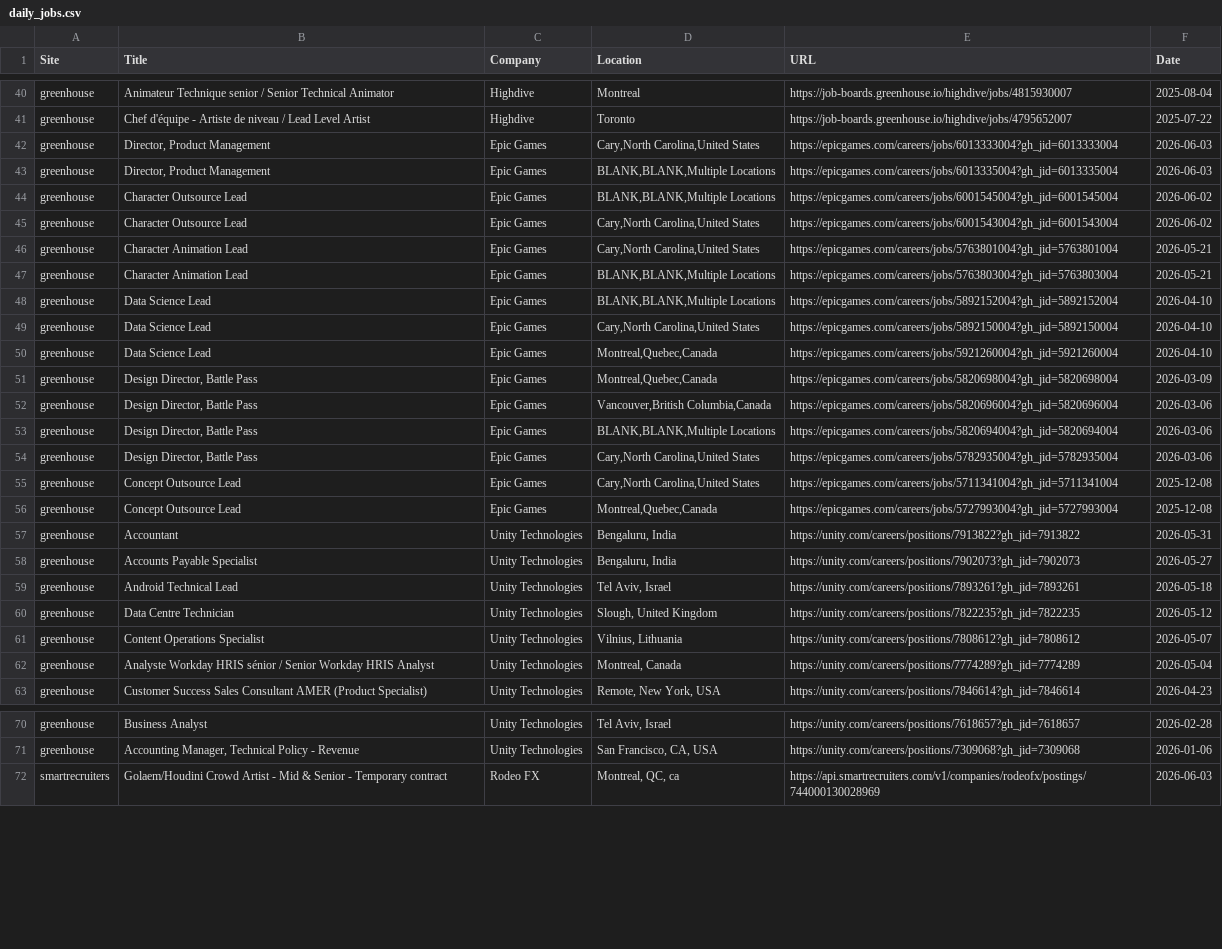
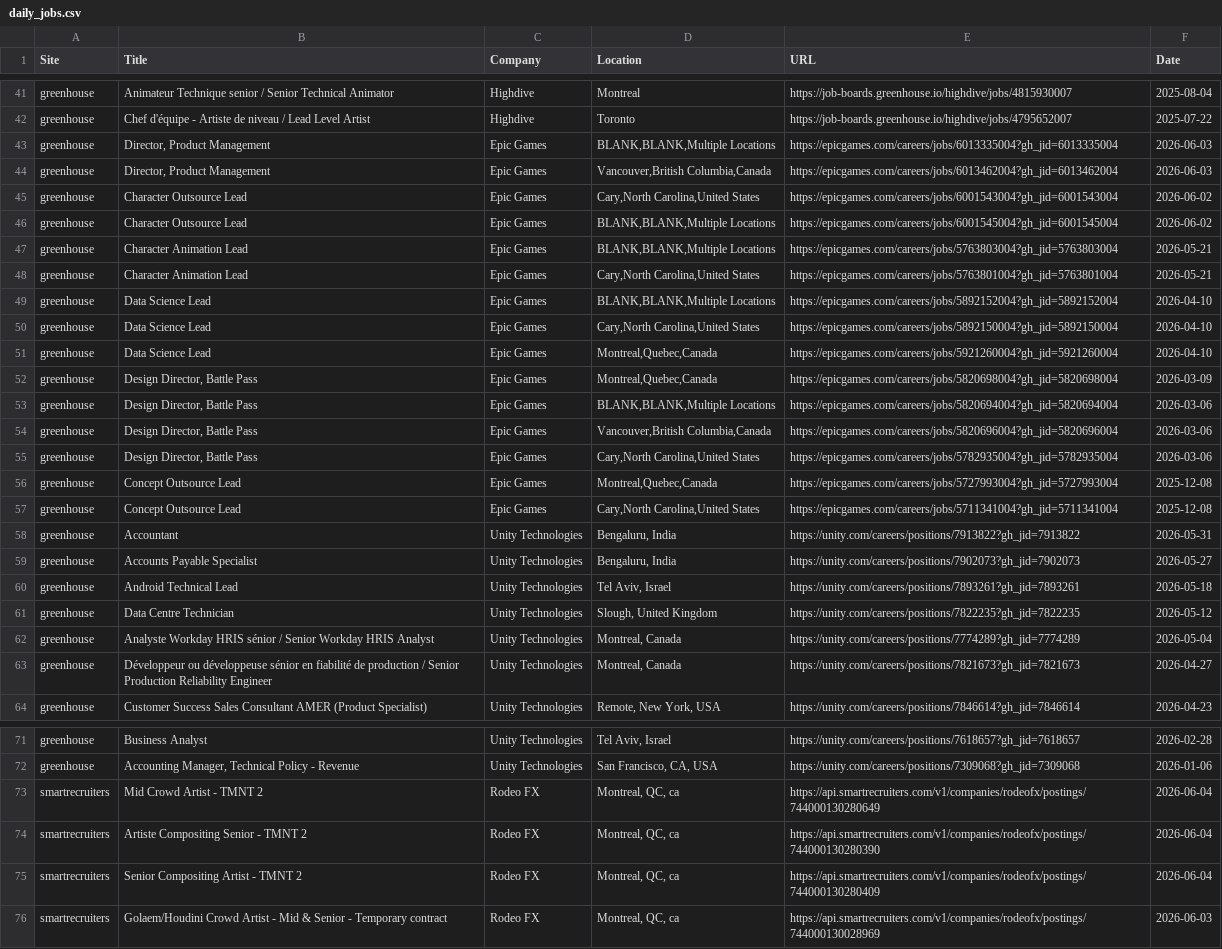
Before and after one commit to christiandguerard/ever-jobs-dash, a CSV file: daily_jobs.csv, drawn as a sheet; only a part is shown, gaps mark what is left out; the diff covers the shown part only.

```diff
--- a/daily_jobs.csv
+++ b/daily_jobs.csv
@@ -41,8 +42,8 @@ greenhouse,Animateur Technique senior / Senior Technical Animator,Highdive,Montr
 greenhouse,Chef d'équipe - Artiste de niveau / Lead Level Artist,Highdive,Toronto,https://job-boards.greenhouse.io/highdive/jobs/4795652007,2025-07-22
-greenhouse,"Director, Product Management",Epic Games,"Cary,North Carolina,United States",https://epicgames.com/careers/jobs/6013333004?gh_jid=6013333004,2026-06-03
 greenhouse,"Director, Product Management",Epic Games,"BLANK,BLANK,Multiple Locations",https://epicgames.com/careers/jobs/6013335004?gh_jid=6013335004,2026-06-03
+greenhouse,"Director, Product Management",Epic Games,"Vancouver,British Columbia,Canada",https://epicgames.com/careers/jobs/6013462004?gh_jid=6013462004,2026-06-03
+greenhouse,Character Outsource Lead,Epic Games,"Cary,North Carolina,United States",https://epicgames.com/careers/jobs/6001543004?gh_jid=6001543004,2026-06-02
 greenhouse,Character Outsource Lead,Epic Games,"BLANK,BLANK,Multiple Locations",https://epicgames.com/careers/jobs/6001545004?gh_jid=6001545004,2026-06-02
-greenhouse,Character Outsource Lead,Epic Games,"Cary,North Carolina,United States",https://epicgames.com/careers/jobs/6001543004?gh_jid=6001543004,2026-06-02
+greenhouse,Character Animation Lead,Epic Games,"BLANK,BLANK,Multiple Locations",https://epicgames.com/careers/jobs/5763803004?gh_jid=5763803004,2026-05-21
 greenhouse,Character Animation Lead,Epic Games,"Cary,North Carolina,United States",https://epicgames.com/careers/jobs/5763801004?gh_jid=5763801004,2026-05-21
-greenhouse,Character Animation Lead,Epic Games,"BLANK,BLANK,Multiple Locations",https://epicgames.com/careers/jobs/5763803004?gh_jid=5763803004,2026-05-21
 greenhouse,Data Science Lead,Epic Games,"BLANK,BLANK,Multiple Locations",https://epicgames.com/careers/jobs/5892152004?gh_jid=5892152004,2026-04-10
@@ -51,7 +52,7 @@ greenhouse,Data Science Lead,Epic Games,"Montreal,Quebec,Canada",https://epicgam
 greenhouse,"Design Director, Battle Pass",Epic Games,"Montreal,Quebec,Canada",https://epicgames.com/careers/jobs/5820698004?gh_jid=5820698004,2026-03-09
+greenhouse,"Design Director, Battle Pass",Epic Games,"BLANK,BLANK,Multiple Locations",https://epicgames.com/careers/jobs/5820694004?gh_jid=5820694004,2026-03-06
 greenhouse,"Design Director, Battle Pass",Epic Games,"Vancouver,British Columbia,Canada",https://epicgames.com/careers/jobs/5820696004?gh_jid=5820696004,2026-03-06
-greenhouse,"Design Director, Battle Pass",Epic Games,"BLANK,BLANK,Multiple Locations",https://epicgames.com/careers/jobs/5820694004?gh_jid=5820694004,2026-03-06
 greenhouse,"Design Director, Battle Pass",Epic Games,"Cary,North Carolina,United States",https://epicgames.com/careers/jobs/5782935004?gh_jid=5782935004,2026-03-06
+greenhouse,Concept Outsource Lead,Epic Games,"Montreal,Quebec,Canada",https://epicgames.com/careers/jobs/5727993004?gh_jid=5727993004,2025-12-08
 greenhouse,Concept Outsource Lead,Epic Games,"Cary,North Carolina,United States",https://epicgames.com/careers/jobs/5711341004?gh_jid=5711341004,2025-12-08
-greenhouse,Concept Outsource Lead,Epic Games,"Montreal,Quebec,Canada",https://epicgames.com/careers/jobs/5727993004?gh_jid=5727993004,2025-12-08
 greenhouse,Accountant,Unity Technologies,"Bengaluru, India",https://unity.com/careers/positions/7913822?gh_jid=7913822,2026-05-31
@@ -60,4 +61,4 @@ greenhouse,Android Technical Lead,Unity Technologies,"Tel Aviv, Israel",https://
 greenhouse,Data Centre Technician,Unity Technologies,"Slough, United Kingdom",https://unity.com/careers/positions/7822235?gh_jid=7822235,2026-05-12
-greenhouse,Content Operations Specialist,Unity Technologies,"Vilnius, Lithuania",https://unity.com/careers/positions/7808612?gh_jid=7808612,2026-05-07
 greenhouse,Analyste Workday HRIS sénior  / Senior Workday HRIS Analyst,Unity Technologies,"Montreal, Canada",https://unity.com/careers/positions/7774289?gh_jid=7774289,2026-05-04
+greenhouse,Développeur ou développeuse sénior en fiabilité de production  / Senior Production Reliability Engineer,Unity Technologies,"Montreal, Canada",https://unity.com/careers/positions/7821673?gh_jid=7821673,2026-04-27
 greenhouse,Customer Success Sales Consultant AMER (Product Specialist),Unity Technologies,"Remote, New York, USA",https://unity.com/careers/positions/7846614?gh_jid=7846614,2026-04-23
@@ -71,2 +72,5 @@ greenhouse,Business Analyst,Unity Technologies,"Tel Aviv, Israel",https://unity.
 greenhouse,"Accounting Manager, Technical Policy - Revenue",Unity Technologies,"San Francisco, CA, USA",https://unity.com/careers/positions/7309068?gh_jid=7309068,2026-01-06
+smartrecruiters,Mid Crowd Artist - TMNT 2,Rodeo FX,"Montreal, QC, ca",https://api.smartrecruiters.com/v1/companies/rodeofx/postings/744000130280649,2026-06-04
+smartrecruiters,Artiste Compositing Senior - TMNT 2,Rodeo FX,"Montreal, QC, ca",https://api.smartrecruiters.com/v1/companies/rodeofx/postings/744000130280390,2026-06-04
+smartrecruiters,Senior Compositing Artist - TMNT 2,Rodeo FX,"Montreal, QC, ca",https://api.smartrecruiters.com/v1/companies/rodeofx/postings/744000130280409,2026-06-04
 smartrecruiters,Golaem/Houdini Crowd Artist - Mid & Senior - Temporary contract,Rodeo FX,"Montreal, QC, ca",https://api.smartrecruiters.com/v1/companies/rodeofx/postings/744000130028969,2026-06-03
```
Also changed, not shown: 6 added rows, 9 removed rows, 4 moved rows and 20 edited cells elsewhere in this file.
